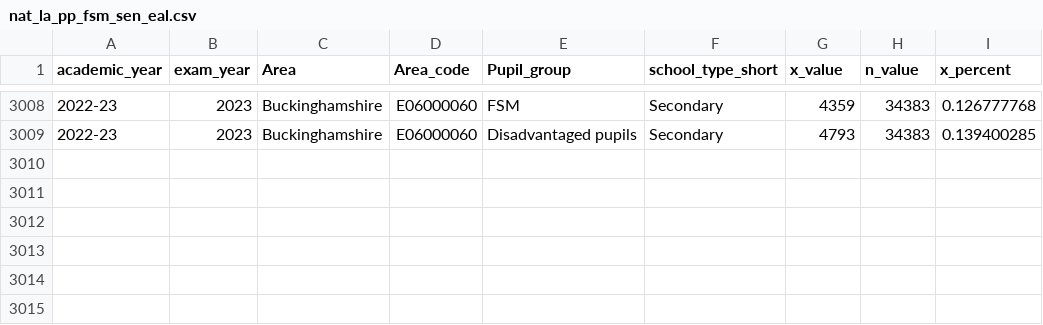
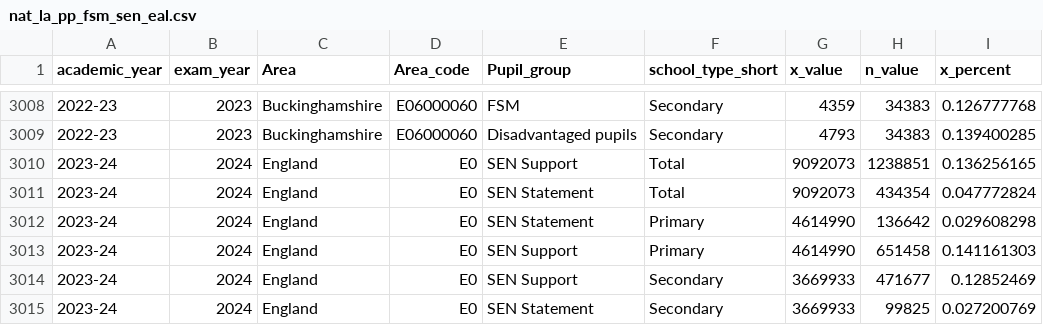
Before and after one commit to cadwalladered/rsic_resources, a CSV file: nat_la_pp_fsm_sen_eal.csv, drawn as a sheet; only a part is shown, gaps mark what is left out.

Commit message:
Add files via upload

```diff
--- a/nat_la_pp_fsm_sen_eal.csv
+++ b/nat_la_pp_fsm_sen_eal.csv
@@ -3009 +3009,7 @@ academic_year,exam_year,Area,Area_code,Pupil_group,school_type_short,x_value,n_v
 2022-23,2023,Buckinghamshire,E06000060,Disadvantaged pupils,Secondary,4793,34383,0.139400285
+2023-24,2024,England,E0,SEN Support,Total,9092073,1238851,0.136256165
+2023-24,2024,England,E0,SEN Statement,Total,9092073,434354,0.047772824
+2023-24,2024,England,E0,SEN Statement,Primary,4614990,136642,0.029608298
+2023-24,2024,England,E0,SEN Support,Primary,4614990,651458,0.141161303
+2023-24,2024,England,E0,SEN Support,Secondary,3669933,471677,0.12852469
+2023-24,2024,England,E0,SEN Statement,Secondary,3669933,99825,0.027200769
```
